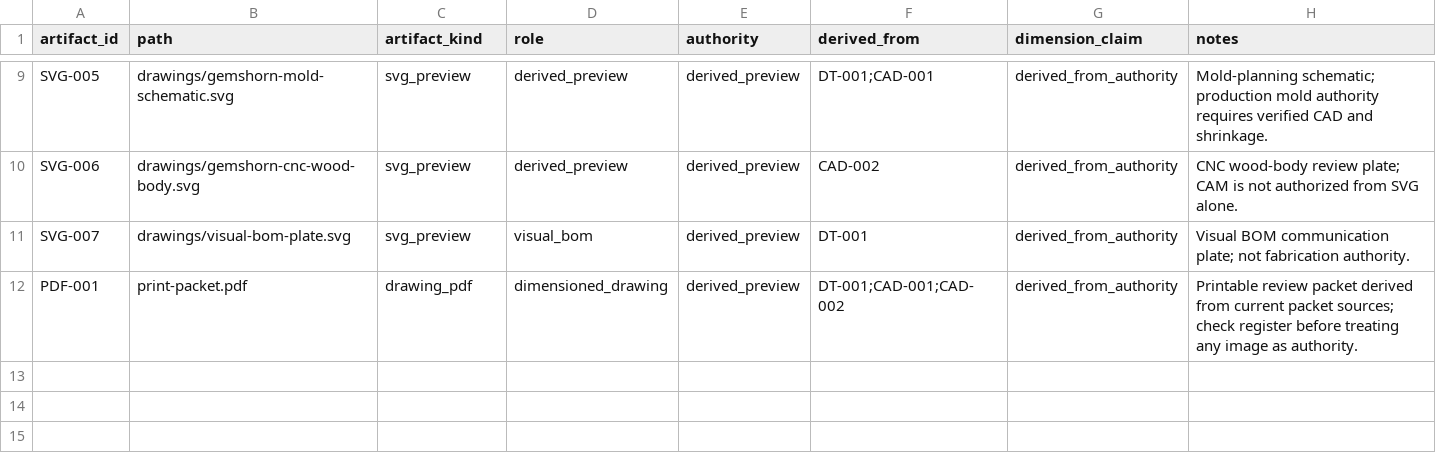
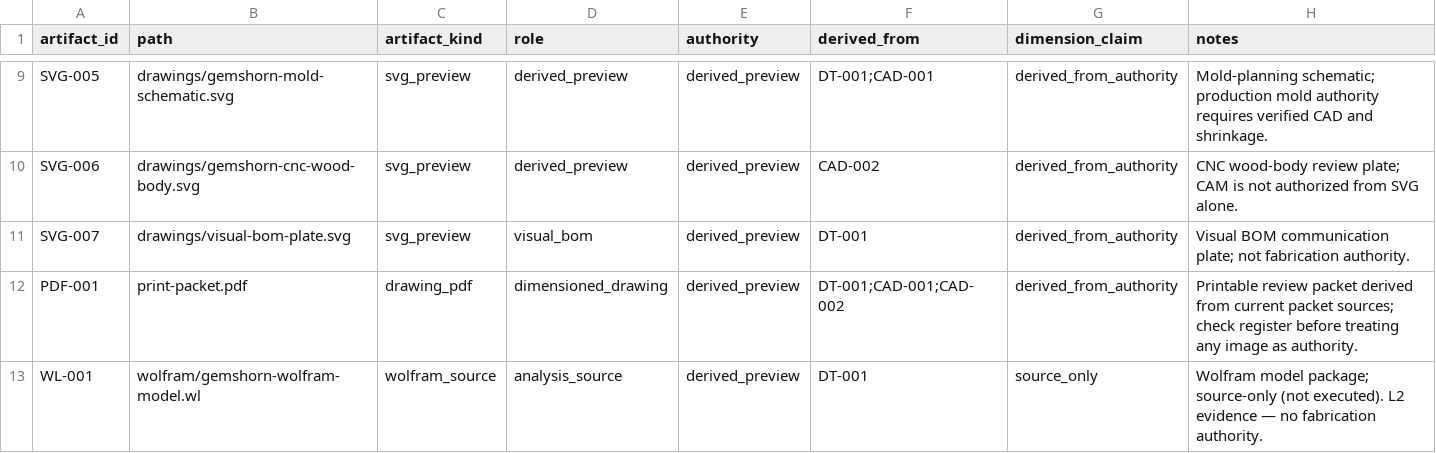
Before and after one commit to tonykoop/gemshorn, a CSV file: visual-output-register.csv, drawn as a sheet; only a part is shown, gaps mark what is left out.

```diff
--- a/visual-output-register.csv
+++ b/visual-output-register.csv
@@ -12 +12,2 @@ SVG-007,drawings/visual-bom-plate.svg,svg_preview,visual_bom,derived_preview,DT-
 PDF-001,print-packet.pdf,drawing_pdf,dimensioned_drawing,derived_preview,DT-001;CAD-001;CAD-002,derived_from_authority,Printable review packet derived from current packet sources; check register before treating any image as authority.
+WL-001,wolfram/gemshorn-wolfram-model.wl,wolfram_source,analysis_source,derived_preview,DT-001,source_only,Wolfram model package; source-only (not executed). L2 evidence — no fabrication authority.
```
Also changed, not shown: 5 other files.
